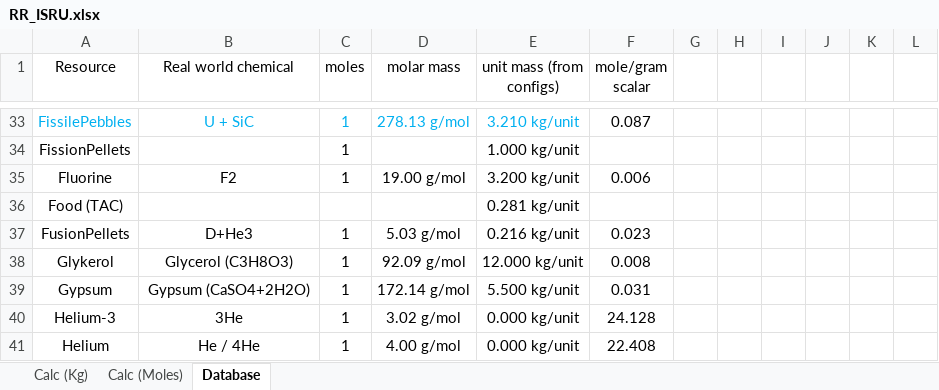
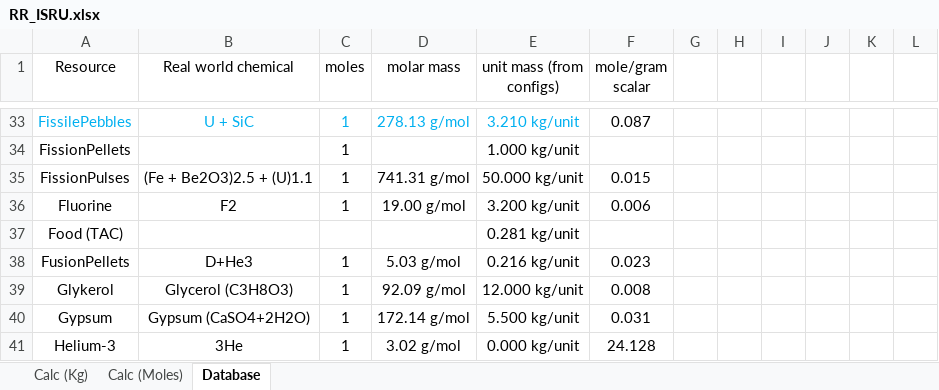
Before and after one commit to JadeOfMaar/RationalResources, an Excel workbook: RR_ISRU.xlsx, sheet Database, drawn as a sheet; only a part is shown, gaps mark what is left out; the shorter side is filled out with more unchanged rows; values as stored, in another font and other column widths than the file's, no borders; the diff names each change by its address in the sheet, - before the commit and + after, or states it on an @@ line.

Commit message:
Update RR_ISRU.xlsx

```diff
--- a/RR_ISRU.xlsx (sheet Database)
+++ b/RR_ISRU.xlsx (sheet Database)
+row 35: FissionPulses | (Fe + Be2O3)2.5 + (U)1.1 | 1 | 741.31 g/mol | 50.000 kg/unit | 0.015
```
Also changed, not shown: formulas that keep their value.
